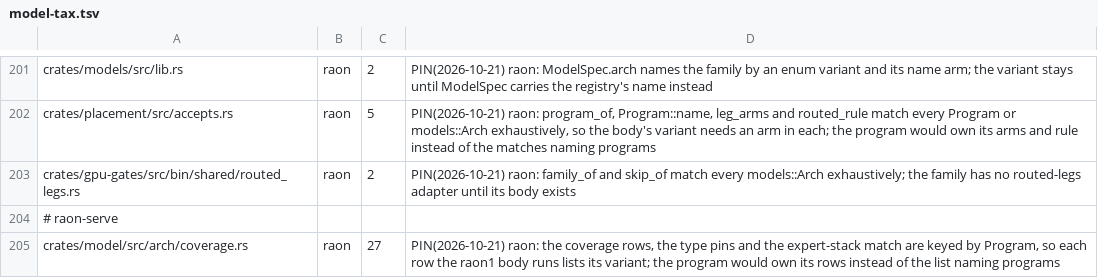
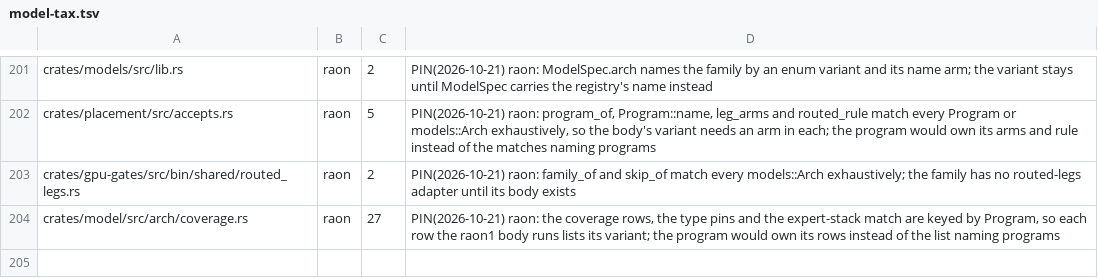
Before and after one commit to Burntgogi/bloomery, a TSV file: tools/model-tax.tsv, drawn as a sheet; only a part is shown, gaps mark what is left out; the diff names each change by its address in the sheet, - before the commit and + after, or states it on an @@ line.

```diff
--- a/tools/model-tax.tsv
+++ b/tools/model-tax.tsv
-row 204: # raon-serve
```
Also changed, not shown: tools/families.tsv, tools/gate-class.tsv, 1 other file.
